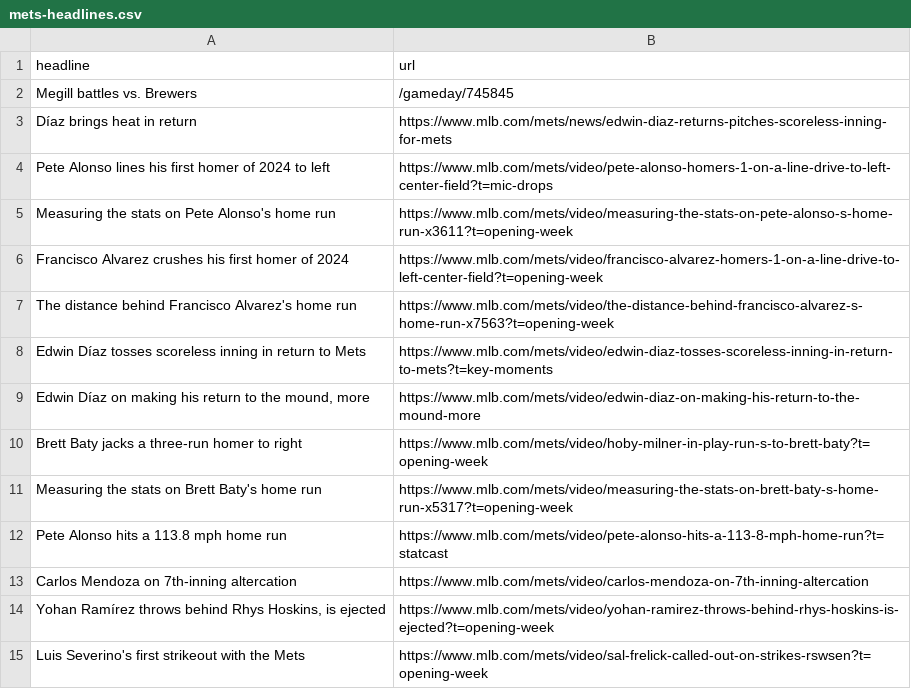
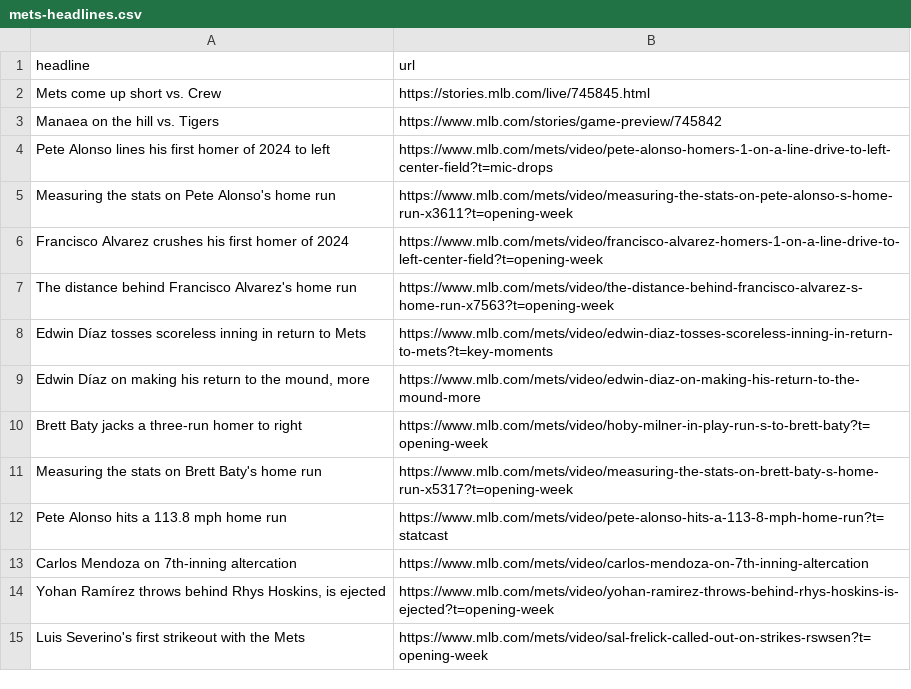
Before and after one commit to atd124/autoscraper-history-main, a CSV file: mets-headlines.csv, drawn as a sheet; removed rows and columns are numbered as before the commit, all else as after; the diff names each change by its address in the sheet, - before the commit and + after, or states it on an @@ line.

```diff
--- a/mets-headlines.csv
+++ b/mets-headlines.csv
-row 2: Megill battles vs. Brewers | /gameday/745845
-row 3: Díaz brings heat in return | https://www.mlb.com/mets/news/edwin-diaz-returns-pitches-scoreless-inning-for-mets
+row 2: Mets come up short vs. Crew | https://stories.mlb.com/live/745845.html
+row 3: Manaea on the hill vs. Tigers | https://www.mlb.com/stories/game-preview/745842
```
